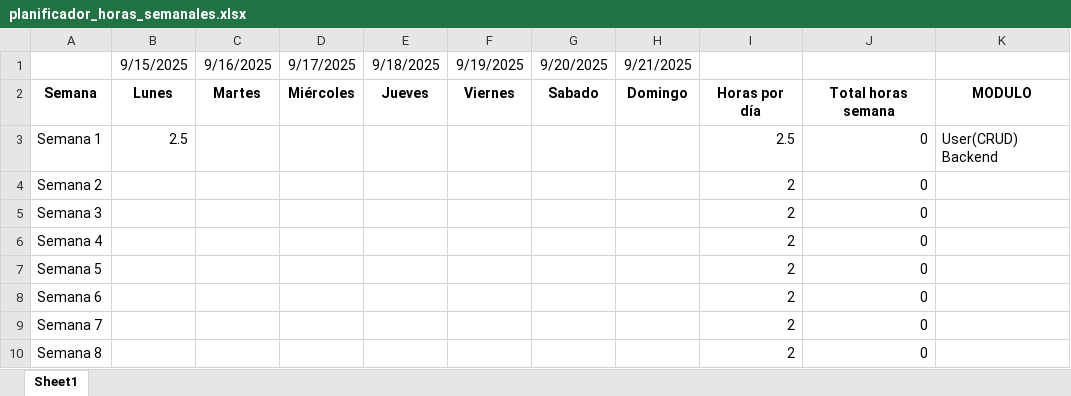
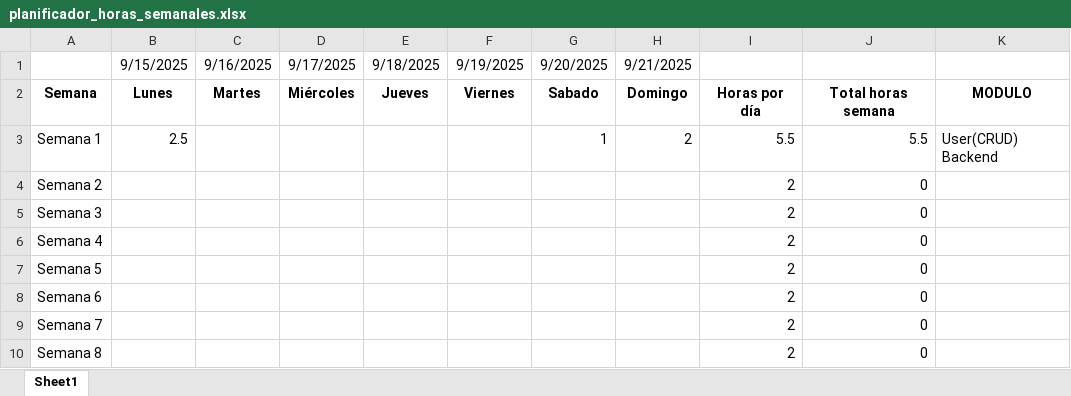
Before and after one commit to egv83/fixmanager2, an Excel workbook: docs/planificador_horas_semanales.xlsx, sheet Sheet1, drawn as a sheet; only a part is shown; values as stored, in another font and other column widths than the file's, no borders; the diff covers the shown part only; the diff names each change by its address in the sheet, - before the commit and + after, or states it on an @@ line.

```diff
--- a/docs/planificador_horas_semanales.xlsx (sheet Sheet1)
+++ b/docs/planificador_horas_semanales.xlsx (sheet Sheet1)
-G3: (empty)
+G3: 1
-H3: (empty)
+H3: 2
-I3: 2.5
+I3: 5.5
-J3: 0
+J3: 5.5
```
Also changed, not shown: 43 added rows elsewhere in this sheet, 19 other files.
